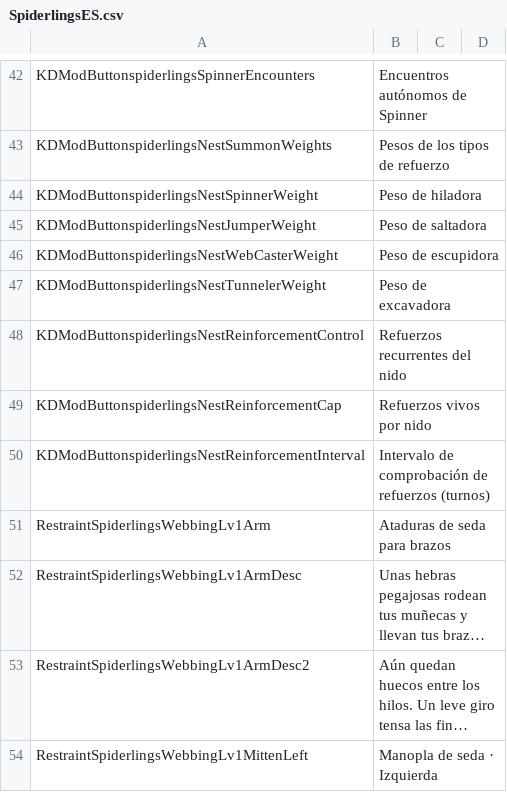
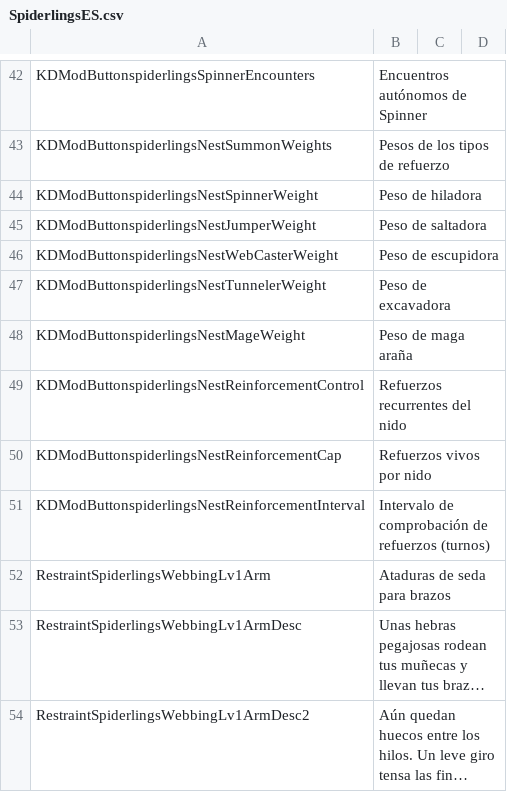
Before and after one commit to duromumuyazu74-rgb/Spiderlings, a CSV file: KinkyDungeon-Spiderlings/SpiderlingsES.csv, drawn as a sheet; only a part is shown, gaps mark what is left out; the shorter side is filled out with more unchanged rows; long unchanged cells end in ….

```diff
--- a/KinkyDungeon-Spiderlings/SpiderlingsES.csv
+++ b/KinkyDungeon-Spiderlings/SpiderlingsES.csv
@@ -47,2 +47,3 @@ KDModButtonspiderlingsNestWebCasterWeight,Peso de escupidora
 KDModButtonspiderlingsNestTunnelerWeight,Peso de excavadora
+KDModButtonspiderlingsNestMageWeight,Peso de maga araña
 KDModButtonspiderlingsNestReinforcementControl,Refuerzos recurrentes del nido
```
Also changed, not shown: KinkyDungeon-Spiderlings/SpiderlingsCN.csv, KinkyDungeon-Spiderlings/SpiderlingsJP.csv, 18 other files.
